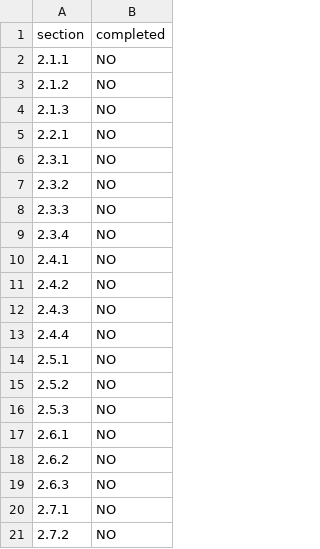
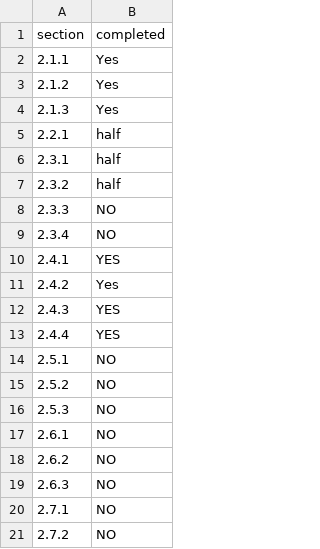
Before and after one commit to Serena71/COMP6080-ass2, a CSV file: progress.csv, drawn as a sheet.

```diff
--- a/progress.csv
+++ b/progress.csv
@@ -1,14 +1,14 @@
 section,completed
-2.1.1,NO
-2.1.2,NO
-2.1.3,NO
-2.2.1,NO
-2.3.1,NO
-2.3.2,NO
+2.1.1,Yes
+2.1.2,Yes
+2.1.3,Yes
+2.2.1,half
+2.3.1,half
+2.3.2,half
 2.3.3,NO
 2.3.4,NO
-2.4.1,NO
-2.4.2,NO
-2.4.3,NO
-2.4.4,NO
+2.4.1,YES
+2.4.2,Yes
+2.4.3,YES
+2.4.4,YES
 2.5.1,NO
```
Also changed, not shown: 6 other files.
